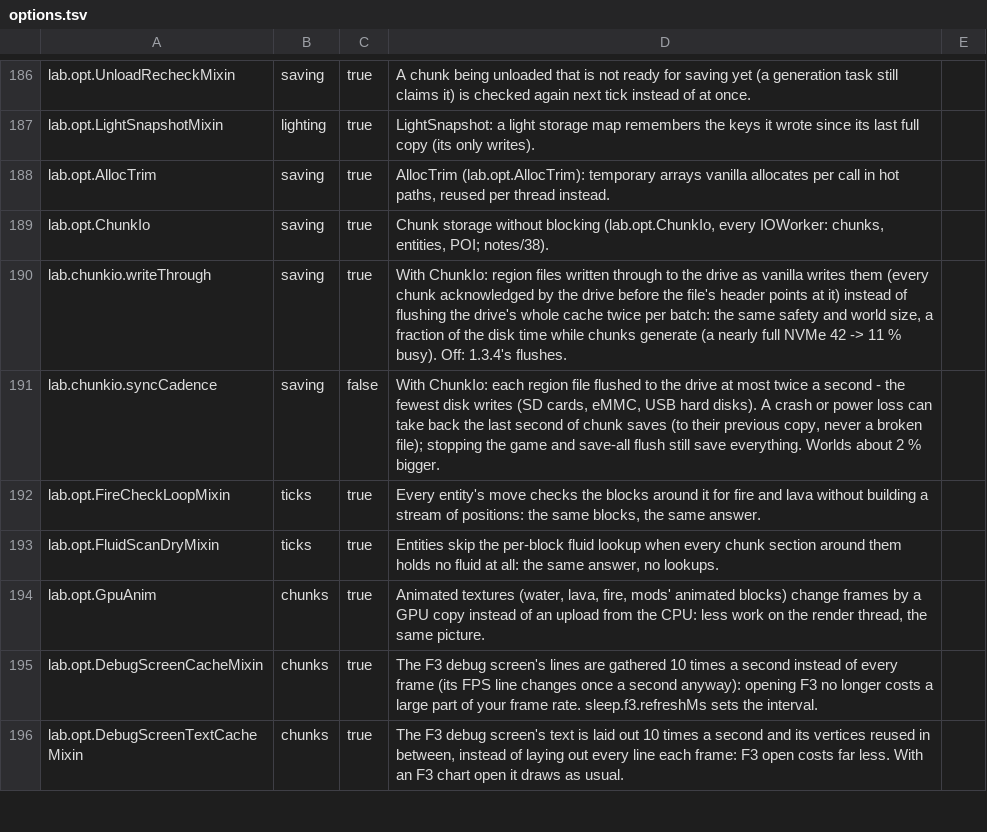
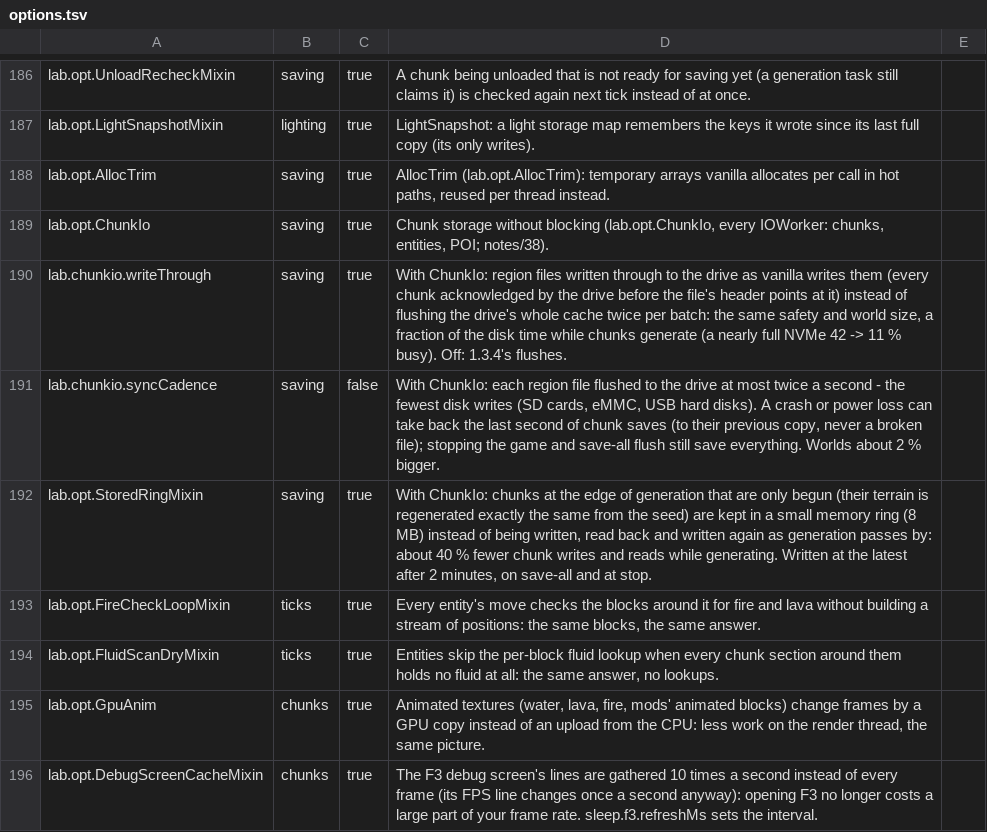
Before and after one commit to ha7gawa/sleepium, a TSV file: src/main/resources/assets/sleepium/options.tsv, drawn as a sheet; only a part is shown, gaps mark what is left out; the shorter side is filled out with more unchanged rows.

```diff
--- a/src/main/resources/assets/sleepium/options.tsv
+++ b/src/main/resources/assets/sleepium/options.tsv
@@ -191,2 +191,3 @@ lab.chunkio.writeThrough	saving	true	With ChunkIo: region files written through
 lab.chunkio.syncCadence	saving	false	With ChunkIo: each region file flushed to the drive at most twice a second - the fewest disk writes (SD cards, eMMC, USB hard disks). A crash or power loss can take back the last second of chunk saves (to their previous copy, never a broken file); stopping the game and save-all flush still save everything. Worlds about 2 % bigger.	
+lab.opt.StoredRingMixin	saving	true	With ChunkIo: chunks at the edge of generation that are only begun (their terrain is regenerated exactly the same from the seed) are kept in a small memory ring (8 MB) instead of being written, read back and written again as generation passes by: about 40 % fewer chunk writes and reads while generating. Written at the latest after 2 minutes, on save-all and at stop.	
 lab.opt.FireCheckLoopMixin	ticks	true	Every entity's move checks the blocks around it for fire and lava without building a stream of positions: the same blocks, the same answer.	
```
Also changed, not shown: 2 other files.
